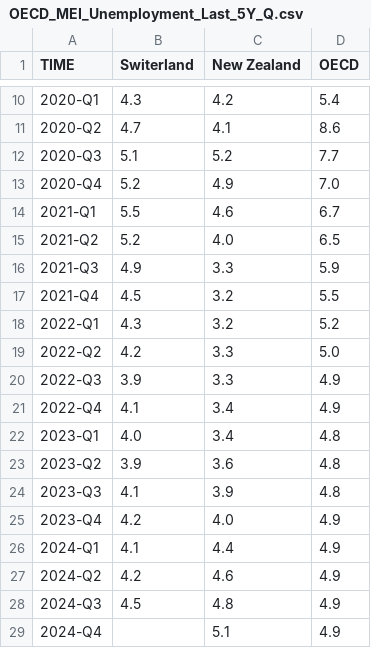
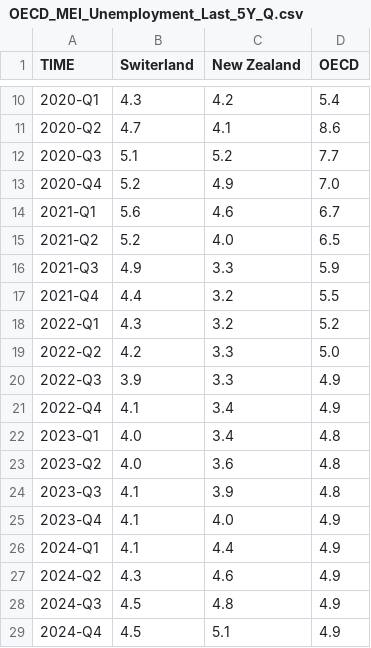
Before and after one commit to Qery-Data/Unemployment-OECD, a CSV file: data/OECD_MEI_Unemployment_Last_5Y_Q.csv, drawn as a sheet; only a part is shown, gaps mark what is left out.

```diff
--- a/data/OECD_MEI_Unemployment_Last_5Y_Q.csv
+++ b/data/OECD_MEI_Unemployment_Last_5Y_Q.csv
@@ -13,6 +13,6 @@ TIME,Switerland,New Zealand,OECD
 2020-Q4,5.2,4.9,7.0
-2021-Q1,5.5,4.6,6.7
+2021-Q1,5.6,4.6,6.7
 2021-Q2,5.2,4.0,6.5
 2021-Q3,4.9,3.3,5.9
-2021-Q4,4.5,3.2,5.5
+2021-Q4,4.4,3.2,5.5
 2022-Q1,4.3,3.2,5.2
@@ -22,8 +22,8 @@ TIME,Switerland,New Zealand,OECD
 2023-Q1,4.0,3.4,4.8
-2023-Q2,3.9,3.6,4.8
+2023-Q2,4.0,3.6,4.8
 2023-Q3,4.1,3.9,4.8
-2023-Q4,4.2,4.0,4.9
+2023-Q4,4.1,4.0,4.9
 2024-Q1,4.1,4.4,4.9
-2024-Q2,4.2,4.6,4.9
+2024-Q2,4.3,4.6,4.9
 2024-Q3,4.5,4.8,4.9
-2024-Q4,,5.1,4.9
+2024-Q4,4.5,5.1,4.9
```
Also changed, not shown: data/OECD_MEI_Unemployment_Last_12M.csv, data/OECD_MEI_Unemployment_Last_5Y.csv, 1 other file.
